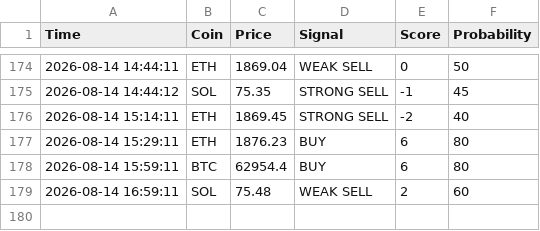
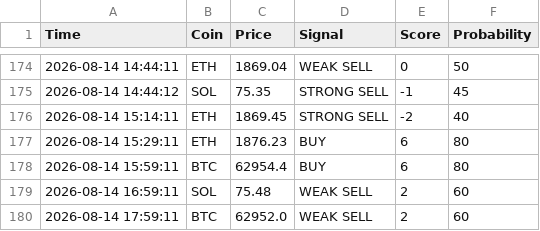
Before and after one commit to CodeForgeXX/Quanttrader, a CSV file: QuantTrader/data/trades.csv, drawn as a sheet; only a part is shown, gaps mark what is left out.

Commit message:
سیگنال جدید: BTC WEAK SELL

```diff
--- a/QuantTrader/data/trades.csv
+++ b/QuantTrader/data/trades.csv
@@ -179 +179,2 @@ Time,Coin,Price,Signal,Score,Probability
 2026-08-14 16:59:11,SOL,75.48,WEAK SELL,2,60
+2026-08-14 17:59:11,BTC,62952.0,WEAK SELL,2,60
```
